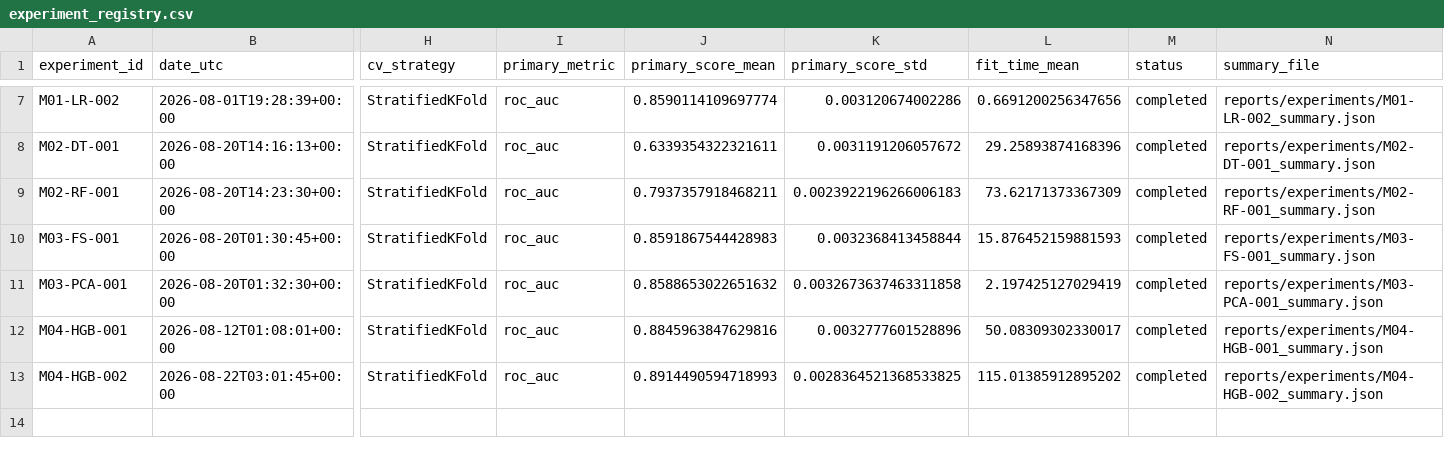
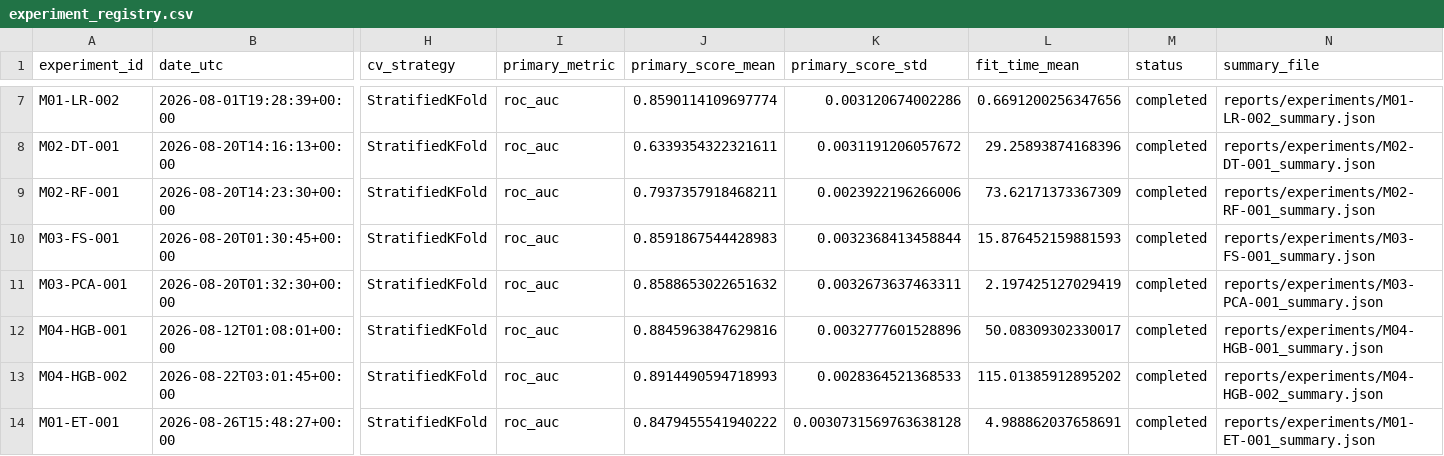
Before and after one commit to roximox/santander-customer-transaction-prediction, a CSV file: reports/experiments/experiment_registry.csv, drawn as a sheet; only a part is shown, gaps mark what is left out; rows hold the shown columns only; the diff names each change by its address in the sheet, - before the commit and + after, or states it on an @@ line.

```diff
--- a/reports/experiments/experiment_registry.csv
+++ b/reports/experiments/experiment_registry.csv
-K9 (primary_score_std): 0.0023922196266006183
+K9 (primary_score_std): 0.0023922196266006
-K11 (primary_score_std): 0.0032673637463311858
+K11 (primary_score_std): 0.0032673637463311
-K13 (primary_score_std): 0.0028364521368533825
+K13 (primary_score_std): 0.0028364521368533
+row 14: M01-ET-001 | 2026-08-26T15:48:27+00:00 | StratifiedKFold | roc_auc | 0.8479455541940222 | 0.0030731569763638128 | 4.988862037658691 | completed | reports/experiments/M01-ET-001_summary.json
```
Also changed, not shown: reports/model_selection/model_comparison_all.csv, reports/model_selection/model_comparison_eligible.csv, 14 other files.
